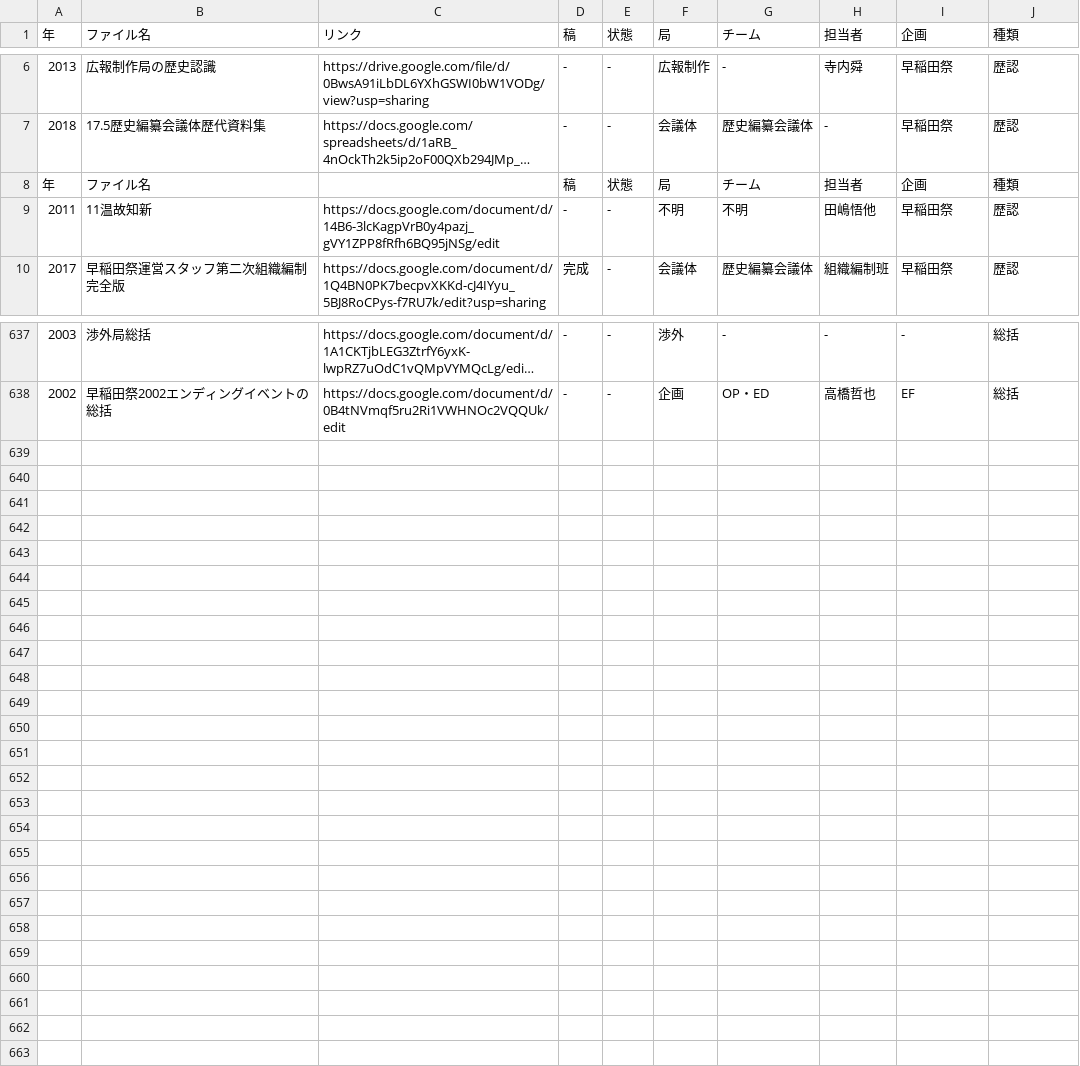
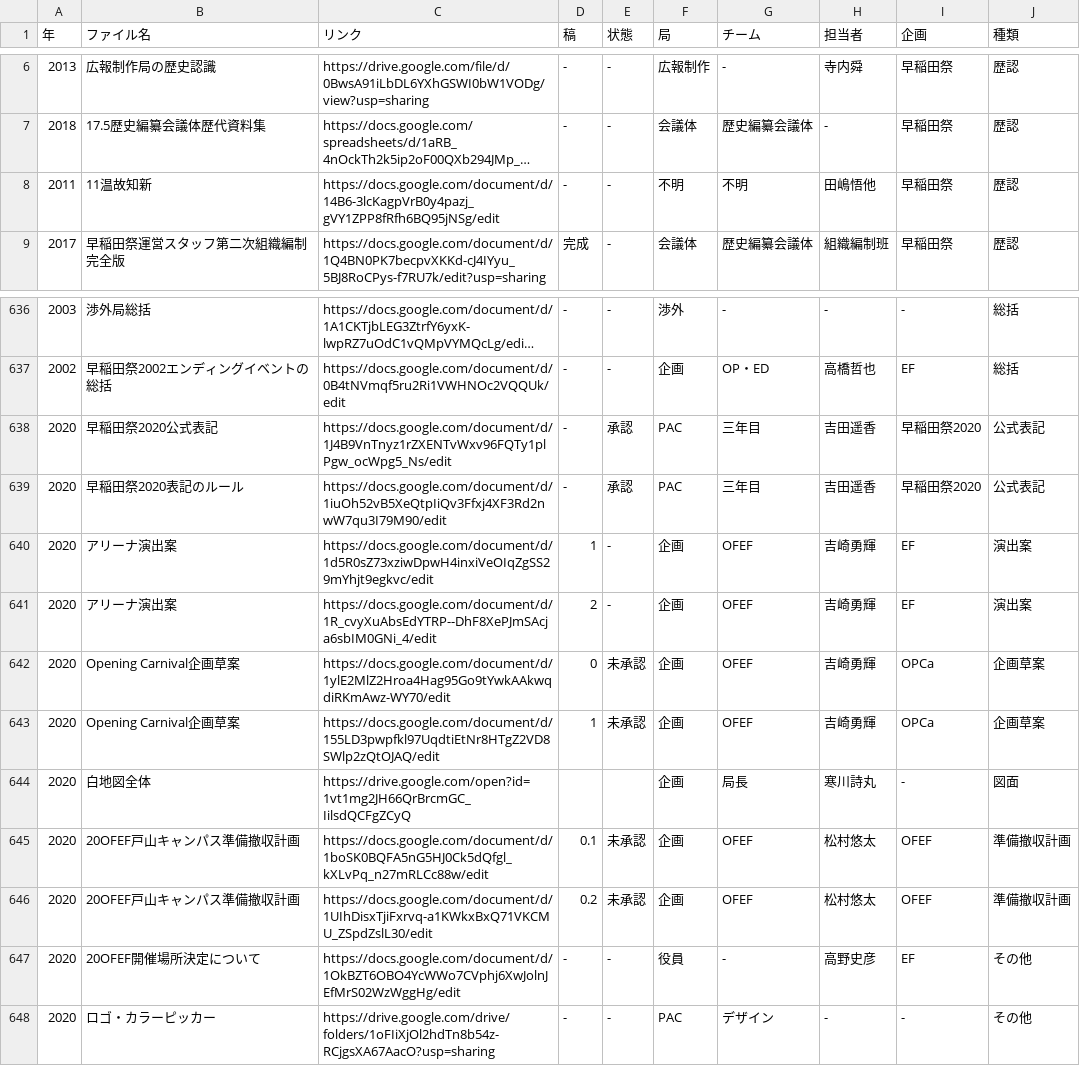
Before and after one commit to YutaMatsumura1016/20OFEF, a CSV file: OFEF歴認2020_2.csv, drawn as a sheet; only a part is shown, gaps mark what is left out; long unchanged cells end in …; removed rows and columns are numbered as before the commit, all else as after; the diff names each change by its address in the sheet, - before the commit and + after, or states it on an @@ line.

```diff
--- a/OFEF歴認2020_2.csv
+++ b/OFEF歴認2020_2.csv
-row 8: 年 | ファイル名 |  | 稿 | 状態 | 局 | チーム | 担当者 | 企画 | 種類
+row 638: 2020 | 早稲田祭2020公式表記 | https://docs.google.com/document/d/1J4B9VnTnyz1rZXENTvWxv96FQTy1plPgw_ocWpg5_Ns/edit | - | 承認 | PAC | 三年目 | 吉田遥香 | 早稲田祭2020 | 公式表記
+row 639: 2020 | 早稲田祭2020表記のルール | https://docs.google.com/document/d/1iuOh52vB5XeQtpIiQv3Ffxj4XF3Rd2nwW7qu3I79M90/edit | - | 承認 | PAC | 三年目 | 吉田遥香 | 早稲田祭2020 | 公式表記
+row 640: 2020 | アリーナ演出案 | https://docs.google.com/document/d/1d5R0sZ73xziwDpwH4inxiVeOIqZgSS29mYhjt9egkvc/edit | 1 | - | 企画 | OFEF | 吉崎勇輝 | EF | 演出案
+row 641: 2020 | アリーナ演出案 | https://docs.google.com/document/d/1R_cvyXuAbsEdYTRP--DhF8XePJmSAcja6sbIM0GNi_4/edit | 2 | - | 企画 | OFEF | 吉崎勇輝 | EF | 演出案
+row 642: 2020 | Opening Carnival企画草案 | https://docs.google.com/document/d/1ylE2MlZ2Hroa4Hag95Go9tYwkAAkwqdiRKmAwz-WY70/edit | 0 | 未承認 | 企画 | OFEF | 吉崎勇輝 | OPCa | 企画草案
+row 643: 2020 | Opening Carnival企画草案 | https://docs.google.com/document/d/155LD3pwpfkl97UqdtiEtNr8HTgZ2VD8SWlp2zQtOJAQ/edit | 1 | 未承認 | 企画 | OFEF | 吉崎勇輝 | OPCa | 企画草案
+row 644: 2020 | 白地図全体 | https://drive.google.com/open?id=1vt1mg2JH66QrBrcmGC_IilsdQCFgZCyQ |  |  | 企画 | 局長 | 寒川詩丸 | - | 図面
+row 645: 2020 | 20OFEF戸山キャンパス準備撤収計画 | https://docs.google.com/document/d/1boSK0BQFA5nG5HJ0Ck5dQfgl_kXLvPq_n27mRLCc88w/edit | 0.1 | 未承認 | 企画 | OFEF | 松村悠太 | OFEF | 準備撤収計画
+row 646: 2020 | 20OFEF戸山キャンパス準備撤収計画 | https://docs.google.com/document/d/1UIhDisxTjiFxrvq-a1KWkxBxQ71VKCMU_ZSpdZslL30/edit | 0.2 | 未承認 | 企画 | OFEF | 松村悠太 | OFEF | 準備撤収計画
+row 647: 2020 | 20OFEF開催場所決定について | https://docs.google.com/document/d/1OkBZT6OBO4YcWWo7CVphj6XwJolnJEfMrS02WzWggHg/edit | - | - | 役員 | - | 高野史彦 | EF | その他
+row 648: 2020 | ロゴ・カラーピッカー | https://drive.google.com/drive/folders/1oFIiXjOl2hdTn8b54z-RCjgsXA67AacO?usp=sharing | - | - | PAC | デザイン | - | - | その他
```
Also changed, not shown: 2 other files.
